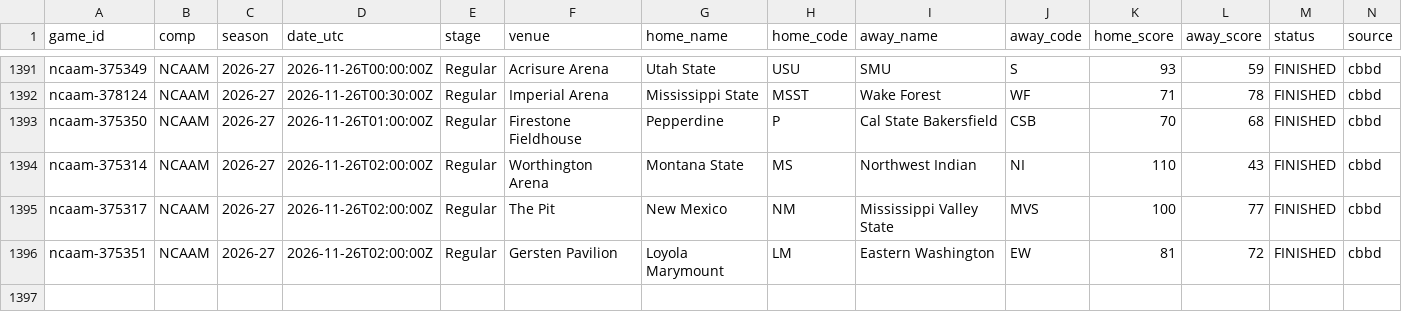
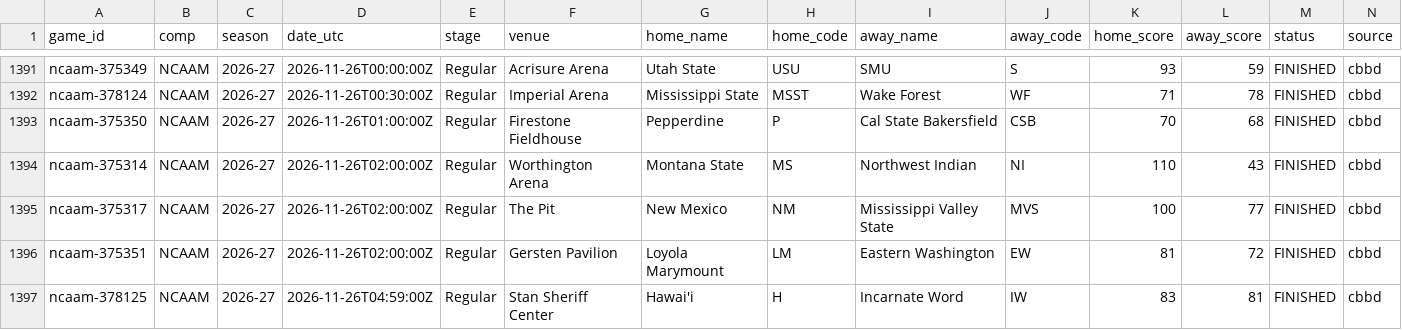
Before and after one commit to timurd01-alt/Matchday, a CSV file: archive/games/ncaam/2026-27.csv, drawn as a sheet; only a part is shown, gaps mark what is left out; rows hold the shown columns only; the diff names each change by its address in the sheet, - before the commit and + after, or states it on an @@ line.

```diff
--- a/archive/games/ncaam/2026-27.csv
+++ b/archive/games/ncaam/2026-27.csv
+row 1397: ncaam-378125 | NCAAM | 2026-27 | 2026-11-26T04:59:00Z | Regular | Stan Sheriff Center | Hawai'i | H | Incarnate Word | IW | 83 | 81 | FINISHED | cbbd
```
Also changed, not shown: 3 other files.
